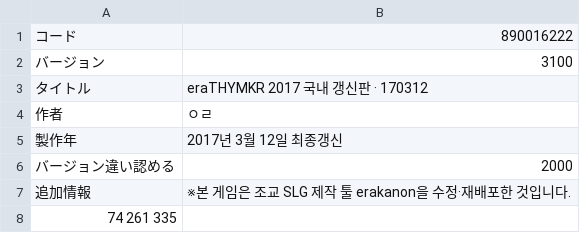
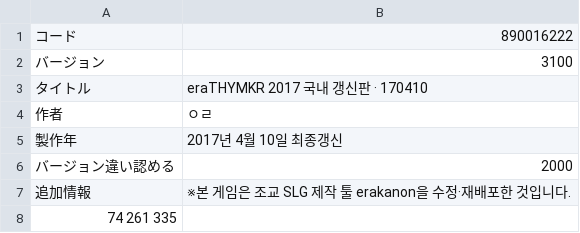
Before and after one commit to tailer038/eraTHYMKR, a CSV file: CSV/GameBase.CSV, drawn as a sheet.

Commit message:
Release 20170410

```diff
--- a/CSV/GameBase.CSV
+++ b/CSV/GameBase.CSV
@@ -2,5 +2,5 @@
 バージョン,3100
-タイトル,eraTHYMKR 2017 국내 갱신판 · 170312
+タイトル,eraTHYMKR 2017 국내 갱신판 · 170410
 作者,ㅇㄹ
-製作年, 2017년 3월 12일 최종갱신
+製作年, 2017년 4월 10일 최종갱신
 バージョン違い認める,2000
```
